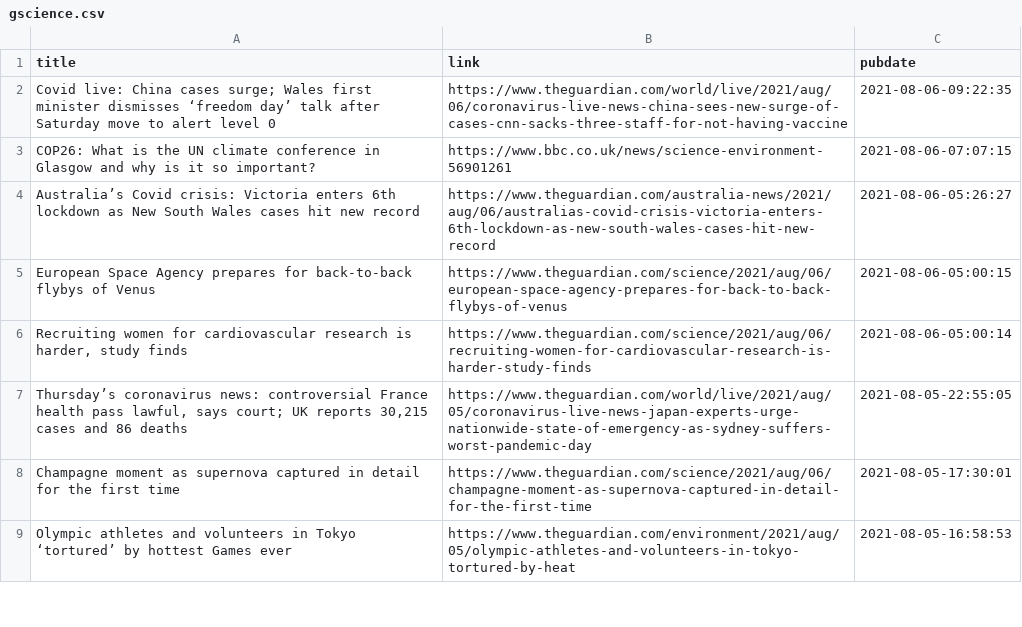
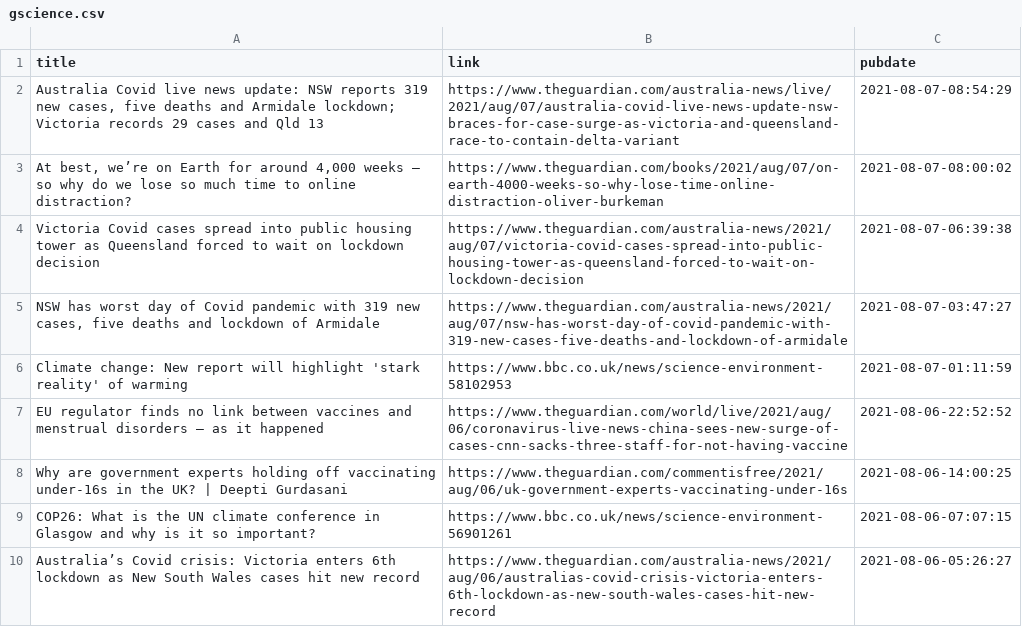
Before and after one commit to jrdmb/ghatest, a CSV file: gscience.csv, drawn as a sheet; only a part is shown; the shorter side is filled out with more unchanged rows.

```diff
--- a/gscience.csv
+++ b/gscience.csv
@@ -1,3 +1,9 @@
 title,link,pubdate
-Covid live: China cases surge; Wales first minister dismisses ‘freedom day’ talk after Saturday move to alert level 0,https://www.theguardian.com/world/live/2021/aug/06/coronavirus-live-news-china-sees-new-surge-of-cases-cnn-sacks-three-staff-for-not-having-vaccine,2021-08-06-09:22:35
+"Australia Covid live news update: NSW reports 319 new cases, five deaths and Armidale lockdown; Victoria records 29 cases and Qld 13",https://www.theguardian.com/australia-news/live/2021/aug/07/australia-covid-live-news-update-nsw-braces-for-case-surge-as-victoria-and-queensland-race-to-contain-delta-variant,2021-08-07-08:54:29
+"At best, we’re on Earth for around 4,000 weeks – so why do we lose so much time to online distraction?",https://www.theguardian.com/books/2021/aug/07/on-earth-4000-weeks-so-why-lose-time-online-distraction-oliver-burkeman,2021-08-07-08:00:02
+Victoria Covid cases spread into public housing tower as Queensland forced to wait on lockdown decision,https://www.theguardian.com/australia-news/2021/aug/07/victoria-covid-cases-spread-into-public-housing-tower-as-queensland-forced-to-wait-on-lockdown-decision,2021-08-07-06:39:38
+"NSW has worst day of Covid pandemic with 319 new cases, five deaths and lockdown of Armidale",https://www.theguardian.com/australia-news/2021/aug/07/nsw-has-worst-day-of-covid-pandemic-with-319-new-cases-five-deaths-and-lockdown-of-armidale,2021-08-07-03:47:27
+Climate change: New report will highlight 'stark reality' of warming,https://www.bbc.co.uk/news/science-environment-58102953,2021-08-07-01:11:59
+EU regulator finds no link between vaccines and menstrual disorders – as it happened,https://www.theguardian.com/world/live/2021/aug/06/coronavirus-live-news-china-sees-new-surge-of-cases-cnn-sacks-three-staff-for-not-having-vaccine,2021-08-06-22:52:52
+Why are government experts holding off vaccinating under-16s in the UK? | Deepti Gurdasani,https://www.theguardian.com/commentisfree/2021/aug/06/uk-government-experts-vaccinating-under-16s,2021-08-06-14:00:25
 COP26: What is the UN climate conference in Glasgow and why is it so important?,https://www.bbc.co.uk/news/science-environment-56901261,2021-08-06-07:07:15
```
Also changed, not shown: 1 other file.
